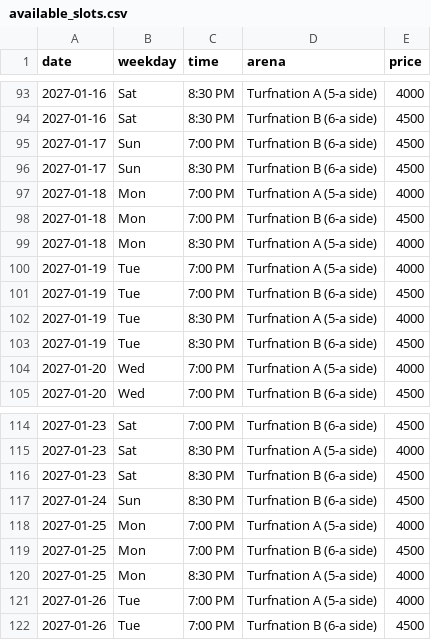
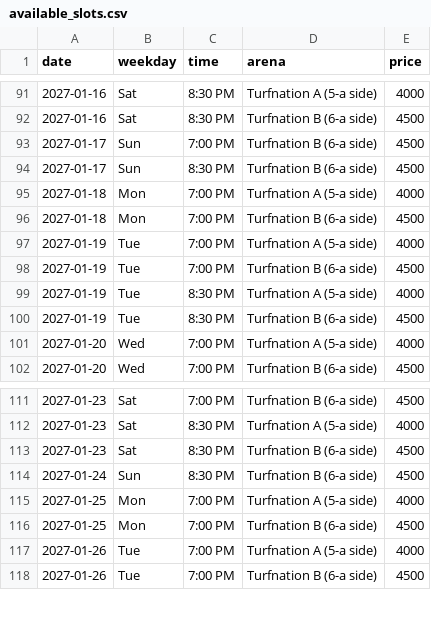
Before and after one commit to wazedrifat/Turnation-Automation, a CSV file: available_slots.csv, drawn as a sheet; only a part is shown, gaps mark what is left out; the diff covers the shown part only.

```diff
--- a/available_slots.csv
+++ b/available_slots.csv
@@ -98,3 +96,2 @@ date,weekday,time,arena,price
 2027-01-18,Mon,7:00 PM,Turfnation B (6-a side),4500
-2027-01-18,Mon,8:30 PM,Turfnation A (5-a side),4000
 2027-01-19,Tue,7:00 PM,Turfnation A (5-a side),4000
@@ -119,3 +116,2 @@ date,weekday,time,arena,price
 2027-01-25,Mon,7:00 PM,Turfnation B (6-a side),4500
-2027-01-25,Mon,8:30 PM,Turfnation A (5-a side),4000
 2027-01-26,Tue,7:00 PM,Turfnation A (5-a side),4000
```
Also changed, not shown: 6 added rows, 4 removed rows and 3 edited cells elsewhere in this file.
